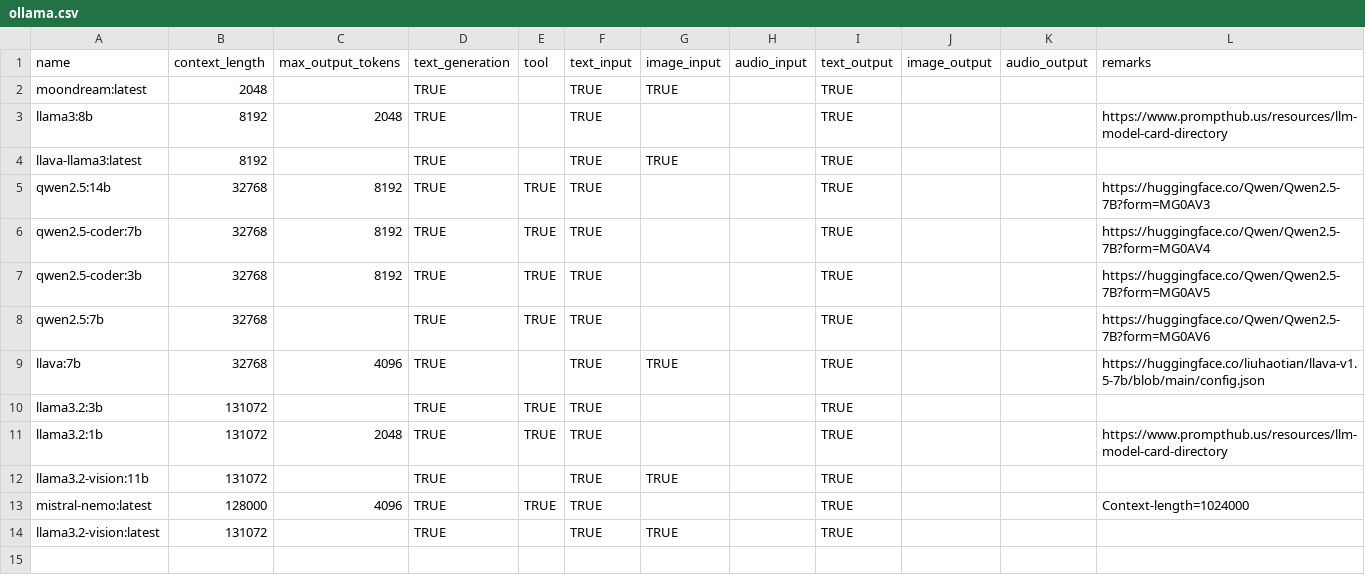
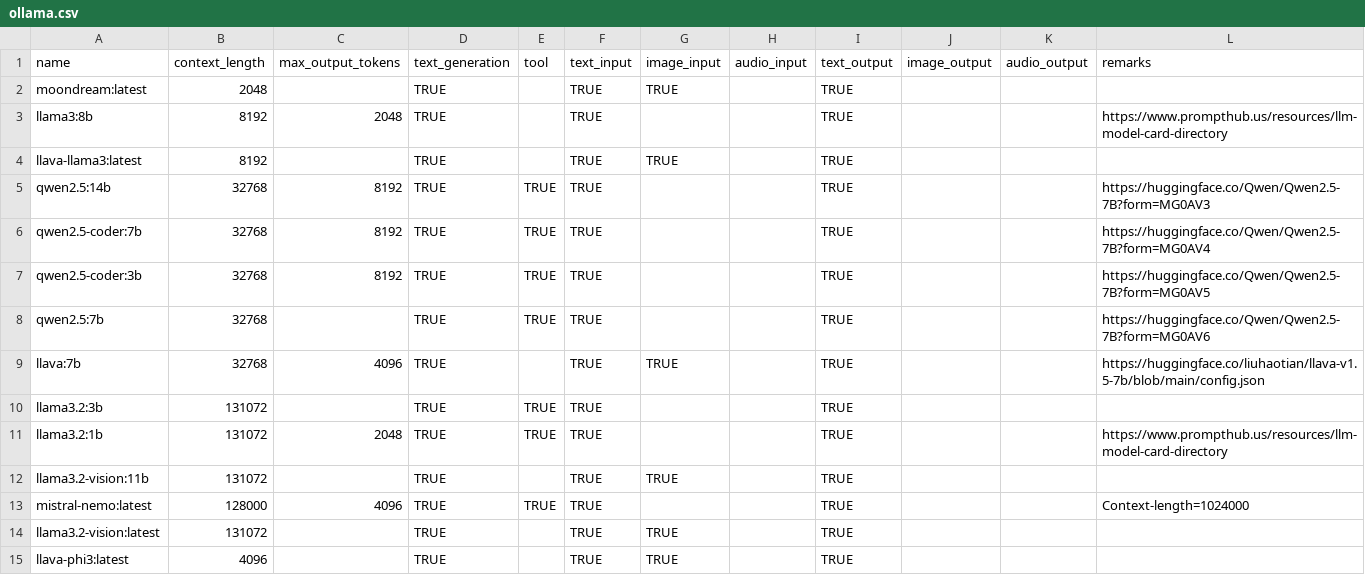
Before and after one commit to JonahWhaler/llm-agent-toolkit, a CSV file: files/ollama.csv, drawn as a sheet.

```diff
--- a/files/ollama.csv
+++ b/files/ollama.csv
@@ -14 +14,2 @@ mistral-nemo:latest,128000,4096,TRUE,TRUE,TRUE,,,TRUE,,,Context-length=1024000
 llama3.2-vision:latest,131072,,TRUE,,TRUE,TRUE,,TRUE,,,
+llava-phi3:latest,4096,,TRUE,,TRUE,TRUE,,TRUE,,,
```
Also changed, not shown: 16 other files.
